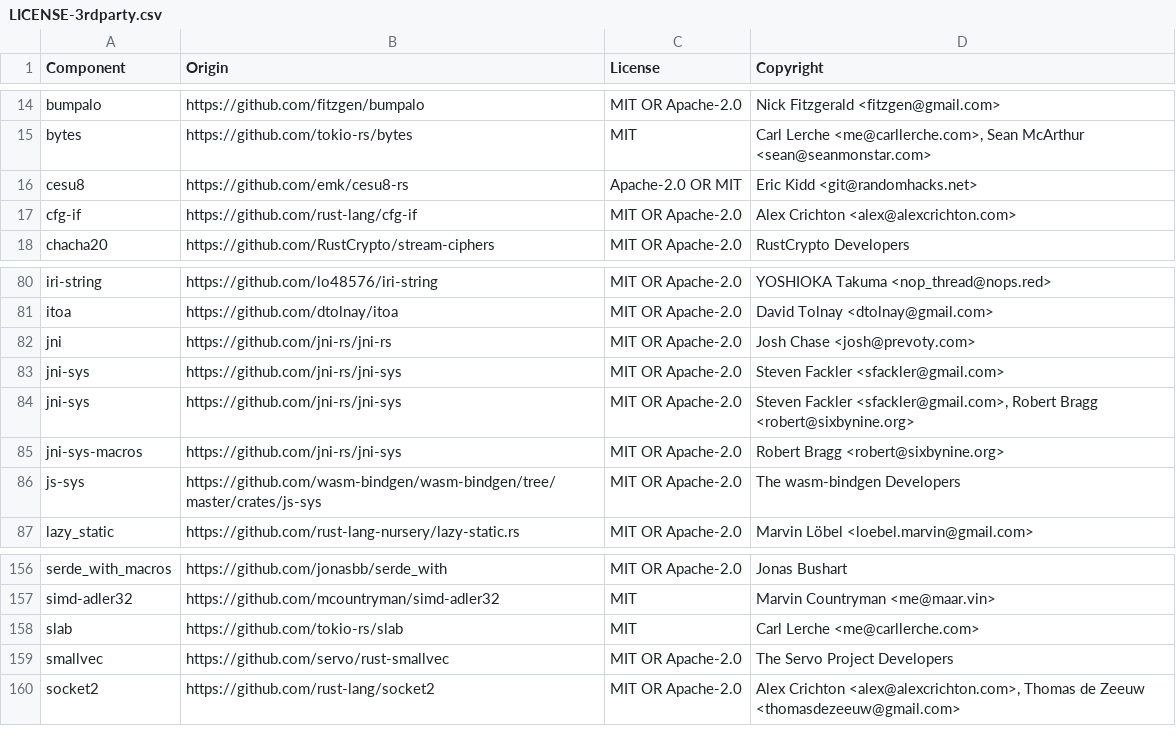
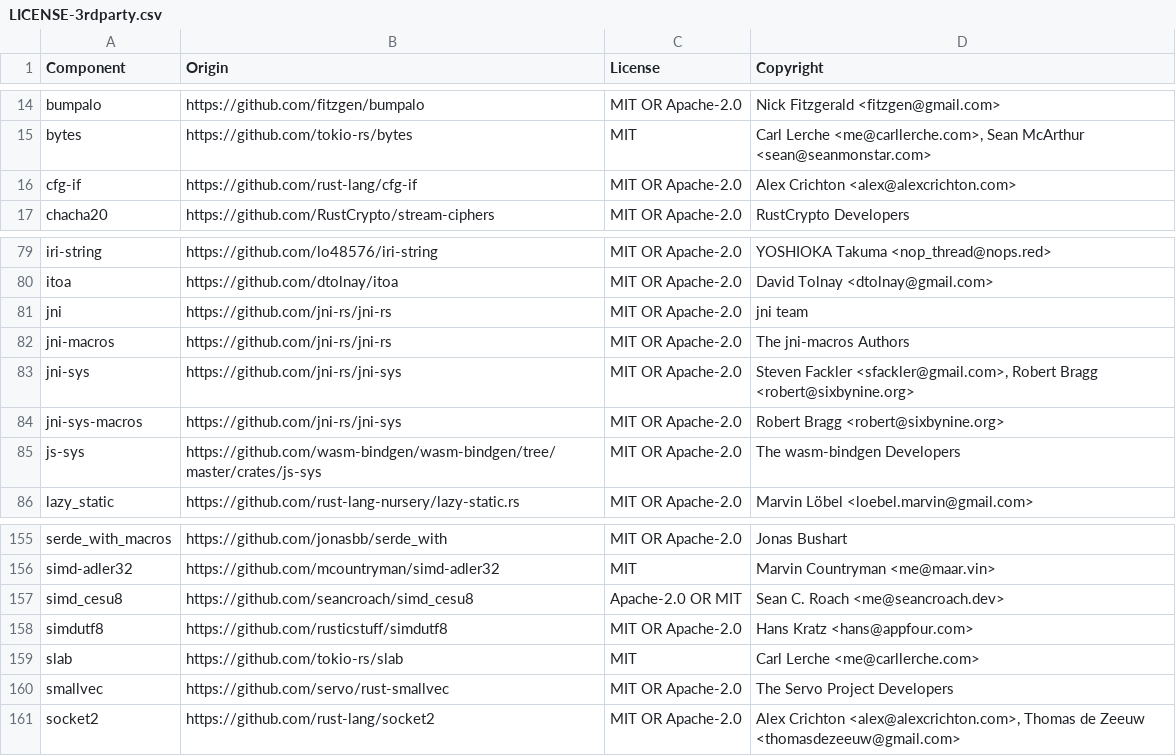
Before and after one commit to DataDog/datadog-api-client-rust, a CSV file: LICENSE-3rdparty.csv, drawn as a sheet; only a part is shown, gaps mark what is left out.

```diff
--- a/LICENSE-3rdparty.csv
+++ b/LICENSE-3rdparty.csv
@@ -15,3 +15,2 @@ bumpalo,https://github.com/fitzgen/bumpalo,MIT OR Apache-2.0,Nick Fitzgerald <fi
 bytes,https://github.com/tokio-rs/bytes,MIT,"Carl Lerche <me@carllerche.com>, Sean McArthur <sean@seanmonstar.com>"
-cesu8,https://github.com/emk/cesu8-rs,Apache-2.0 OR MIT,Eric Kidd <git@randomhacks.net>
 cfg-if,https://github.com/rust-lang/cfg-if,MIT OR Apache-2.0,Alex Crichton <alex@alexcrichton.com>
@@ -81,4 +80,4 @@ iri-string,https://github.com/lo48576/iri-string,MIT OR Apache-2.0,YOSHIOKA Taku
 itoa,https://github.com/dtolnay/itoa,MIT OR Apache-2.0,David Tolnay <dtolnay@gmail.com>
-jni,https://github.com/jni-rs/jni-rs,MIT OR Apache-2.0,Josh Chase <josh@prevoty.com>
-jni-sys,https://github.com/jni-rs/jni-sys,MIT OR Apache-2.0,Steven Fackler <sfackler@gmail.com>
+jni,https://github.com/jni-rs/jni-rs,MIT OR Apache-2.0,jni team
+jni-macros,https://github.com/jni-rs/jni-rs,MIT OR Apache-2.0,The jni-macros Authors
 jni-sys,https://github.com/jni-rs/jni-sys,MIT OR Apache-2.0,"Steven Fackler <sfackler@gmail.com>, Robert Bragg <robert@sixbynine.org>"
@@ -157,2 +156,4 @@ serde_with_macros,https://github.com/jonasbb/serde_with,MIT OR Apache-2.0,Jonas
 simd-adler32,https://github.com/mcountryman/simd-adler32,MIT,Marvin Countryman <me@maar.vin>
+simd_cesu8,https://github.com/seancroach/simd_cesu8,Apache-2.0 OR MIT,Sean C. Roach <me@seancroach.dev>
+simdutf8,https://github.com/rusticstuff/simdutf8,MIT OR Apache-2.0,Hans Kratz <hans@appfour.com>
 slab,https://github.com/tokio-rs/slab,MIT,Carl Lerche <me@carllerche.com>
```
Also changed, not shown: 52 other files.
